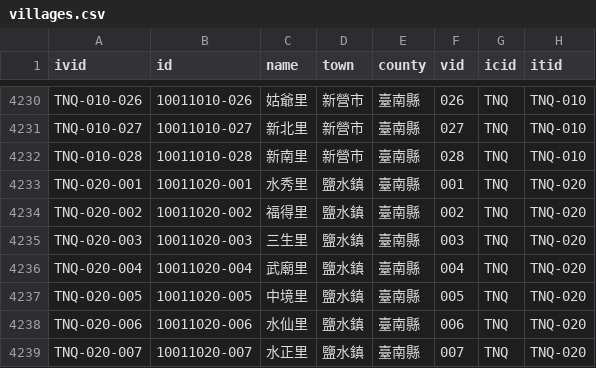
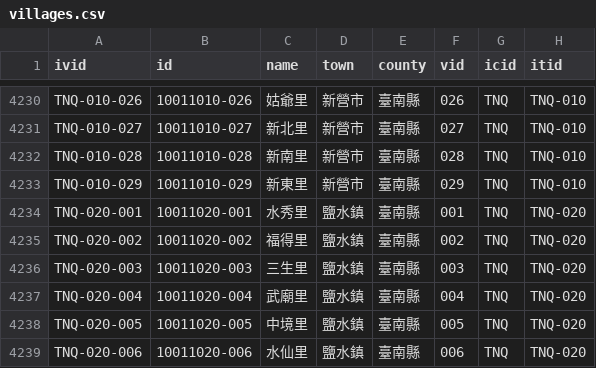
Before and after one commit to g0v/twhgis, a CSV file: villages.csv, drawn as a sheet; only a part is shown, gaps mark what is left out; the shorter side is filled out with more unchanged rows; the diff names each change by its address in the sheet, - before the commit and + after, or states it on an @@ line.

Commit message:
changes for 2005-11-01

```diff
--- a/villages.csv
+++ b/villages.csv
+row 4233: TNQ-010-029 | 10011010-029 | 新東里 | 新營市 | 臺南縣 | 029 | TNQ | TNQ-010
```
